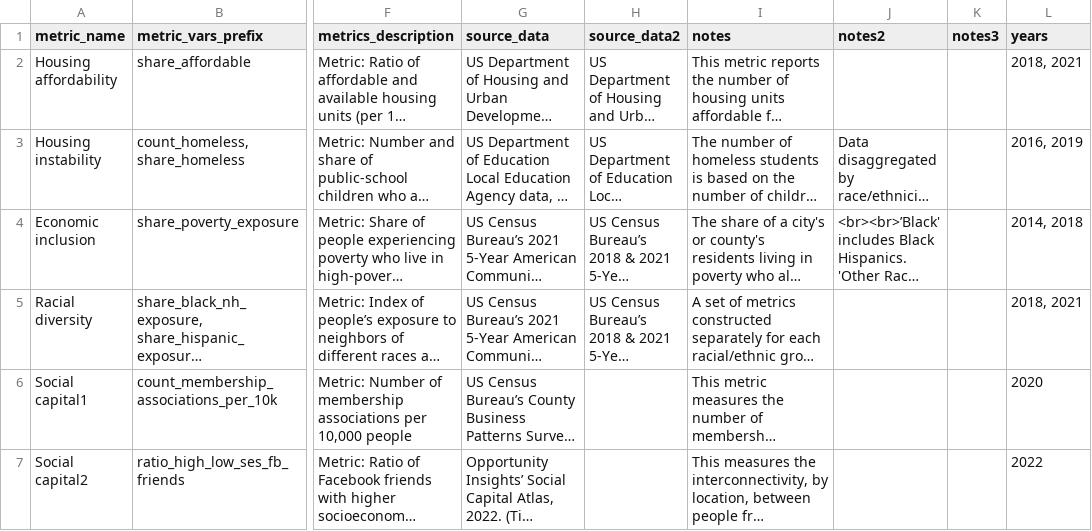
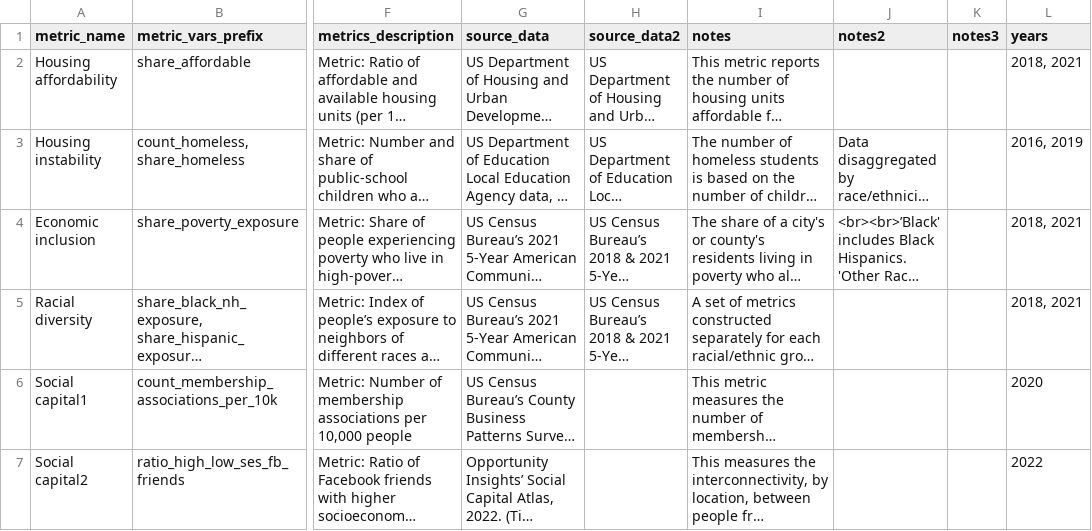
Before and after one commit to UI-Research/gates-mobility-metrics-pages, a CSV file: data/00_metrics-summary_county.csv, drawn as a sheet; only a part is shown, gaps mark what is left out; long unchanged cells end in …; the diff covers the shown part only; the diff names each change by its address in the sheet, - before the commit and + after, or states it on an @@ line.

```diff
--- a/data/00_metrics-summary_county.csv
+++ b/data/00_metrics-summary_county.csv
-L4 (years): 2014, 2018
+L4 (years): 2018, 2021
```
Also changed, not shown: 12 edited cells elsewhere in this file, data/00_metrics-summary_place.csv, 20 other files.
